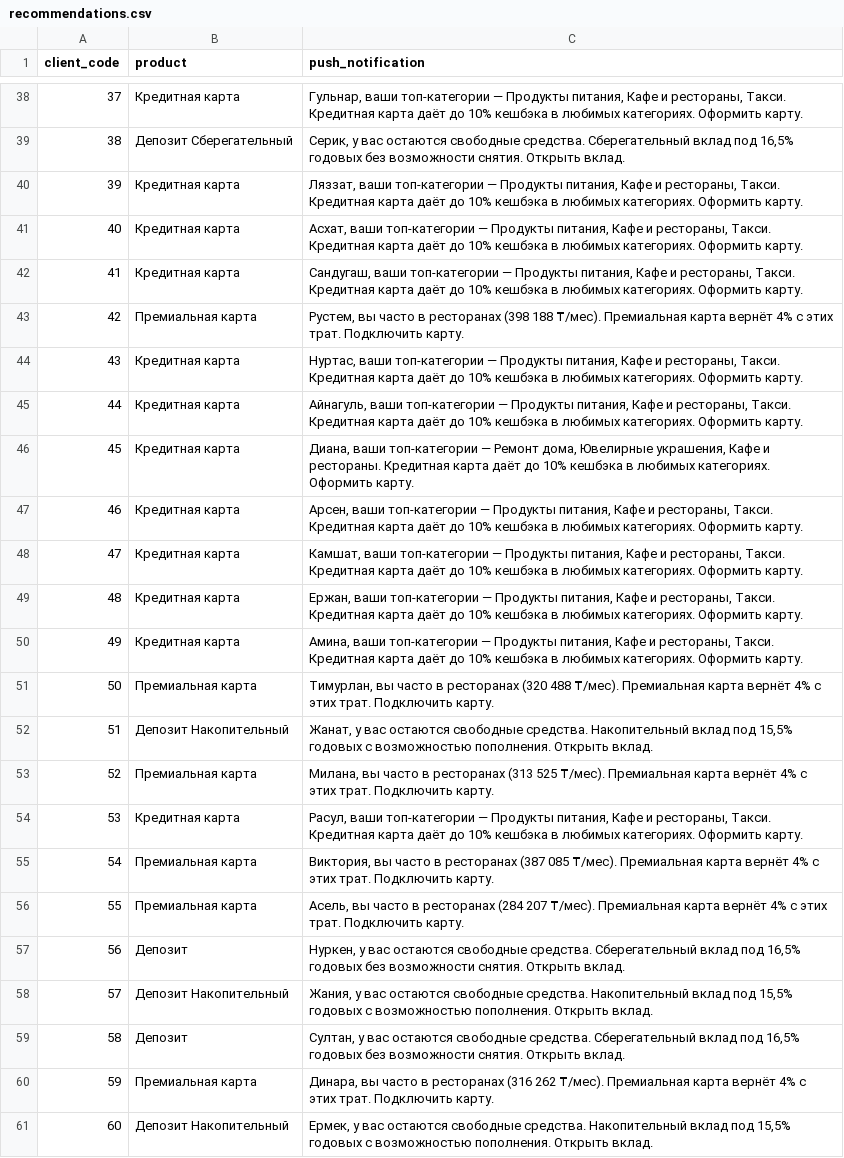
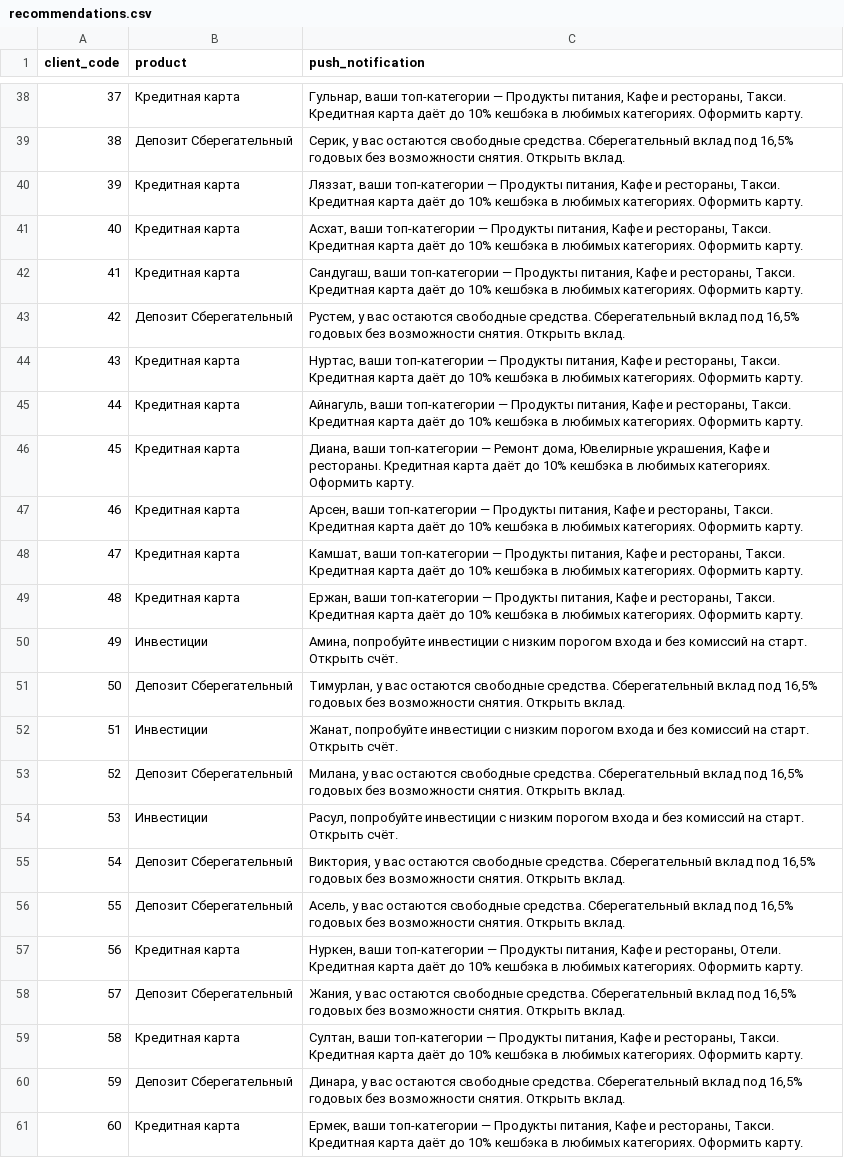
Before and after one commit to Velzewu1/decentrathon4.0, a CSV file: output/recommendations.csv, drawn as a sheet; only a part is shown, gaps mark what is left out; the diff covers the shown part only.

Commit message:
Drastically increased product placement accuracy

```diff
--- a/output/recommendations.csv
+++ b/output/recommendations.csv
@@ -42,3 +42,3 @@
 41,Кредитная карта,"Сандугаш, ваши топ-категории — Продукты питания, Кафе и рестораны, Такси. Кредитная карта даёт до 10% кешбэка в любимых категориях. Оформить карту."
-42,Премиальная карта,"Рустем, вы часто в ресторанах (398 188 ₸/мес). Премиальная карта вернёт 4% с этих трат. Подключить карту."
+42,Депозит Сберегательный,"Рустем, у вас остаются свободные средства. Сберегательный вклад под 16,5% годовых без возможности снятия. Открыть вклад."
 43,Кредитная карта,"Нуртас, ваши топ-категории — Продукты питания, Кафе и рестораны, Такси. Кредитная карта даёт до 10% кешбэка в любимых категориях. Оформить карту."
@@ -49,13 +49,13 @@
 48,Кредитная карта,"Ержан, ваши топ-категории — Продукты питания, Кафе и рестораны, Такси. Кредитная карта даёт до 10% кешбэка в любимых категориях. Оформить карту."
-49,Кредитная карта,"Амина, ваши топ-категории — Продукты питания, Кафе и рестораны, Такси. Кредитная карта даёт до 10% кешбэка в любимых категориях. Оформить карту."
-50,Премиальная карта,"Тимурлан, вы часто в ресторанах (320 488 ₸/мес). Премиальная карта вернёт 4% с этих трат. Подключить карту."
-51,Депозит Накопительный,"Жанат, у вас остаются свободные средства. Накопительный вклад под 15,5% годовых с возможностью пополнения. Открыть вклад."
-52,Премиальная карта,"Милана, вы часто в ресторанах (313 525 ₸/мес). Премиальная карта вернёт 4% с этих трат. Подключить карту."
-53,Кредитная карта,"Расул, ваши топ-категории — Продукты питания, Кафе и рестораны, Такси. Кредитная карта даёт до 10% кешбэка в любимых категориях. Оформить карту."
-54,Премиальная карта,"Виктория, вы часто в ресторанах (387 085 ₸/мес). Премиальная карта вернёт 4% с этих трат. Подключить карту."
-55,Премиальная карта,"Асель, вы часто в ресторанах (284 207 ₸/мес). Премиальная карта вернёт 4% с этих трат. Подключить карту."
-56,Депозит,"Нуркен, у вас остаются свободные средства. Сберегательный вклад под 16,5% годовых без возможности снятия. Открыть вклад."
-57,Депозит Накопительный,"Жания, у вас остаются свободные средства. Накопительный вклад под 15,5% годовых с возможностью пополнения. Открыть вклад."
-58,Депозит,"Султан, у вас остаются свободные средства. Сберегательный вклад под 16,5% годовых без возможности снятия. Открыть вклад."
-59,Премиальная карта,"Динара, вы часто в ресторанах (316 262 ₸/мес). Премиальная карта вернёт 4% с этих трат. Подключить карту."
-60,Депозит Накопительный,"Ермек, у вас остаются свободные средства. Накопительный вклад под 15,5% годовых с возможностью пополнения. Открыть вклад."
+49,Инвестиции,"Амина, попробуйте инвестиции с низким порогом входа и без комиссий на старт. Открыть счёт."
+50,Депозит Сберегательный,"Тимурлан, у вас остаются свободные средства. Сберегательный вклад под 16,5% годовых без возможности снятия. Открыть вклад."
+51,Инвестиции,"Жанат, попробуйте инвестиции с низким порогом входа и без комиссий на старт. Открыть счёт."
+52,Депозит Сберегательный,"Милана, у вас остаются свободные средства. Сберегательный вклад под 16,5% годовых без возможности снятия. Открыть вклад."
+53,Инвестиции,"Расул, попробуйте инвестиции с низким порогом входа и без комиссий на старт. Открыть счёт."
+54,Депозит Сберегательный,"Виктория, у вас остаются свободные средства. Сберегательный вклад под 16,5% годовых без возможности снятия. Открыть вклад."
+55,Депозит Сберегательный,"Асель, у вас остаются свободные средства. Сберегательный вклад под 16,5% годовых без возможности снятия. Открыть вклад."
+56,Кредитная карта,"Нуркен, ваши топ-категории — Продукты питания, Кафе и рестораны, Отели. Кредитная карта даёт до 10% кешбэка в любимых категориях. Оформить карту."
+57,Депозит Сберегательный,"Жания, у вас остаются свободные средства. Сберегательный вклад под 16,5% годовых без возможности снятия. Открыть вклад."
+58,Кредитная карта,"Султан, ваши топ-категории — Продукты питания, Кафе и рестораны, Такси. Кредитная карта даёт до 10% кешбэка в любимых категориях. Оформить карту."
+59,Депозит Сберегательный,"Динара, у вас остаются свободные средства. Сберегательный вклад под 16,5% годовых без возможности снятия. Открыть вклад."
+60,Кредитная карта,"Ермек, ваши топ-категории — Продукты питания, Кафе и рестораны, Такси. Кредитная карта даёт до 10% кешбэка в любимых категориях. Оформить карту."
```
Also changed, not shown: 51 edited cells elsewhere in this file, 21 other files.
